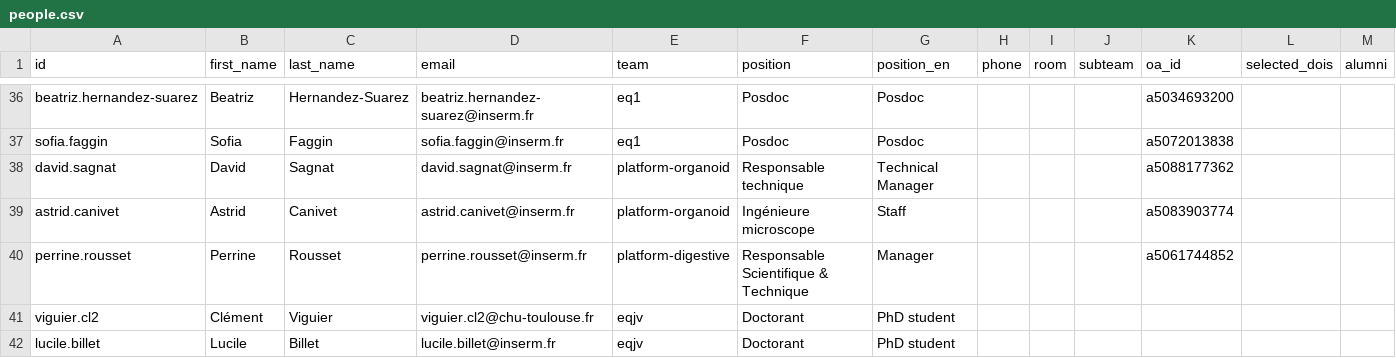
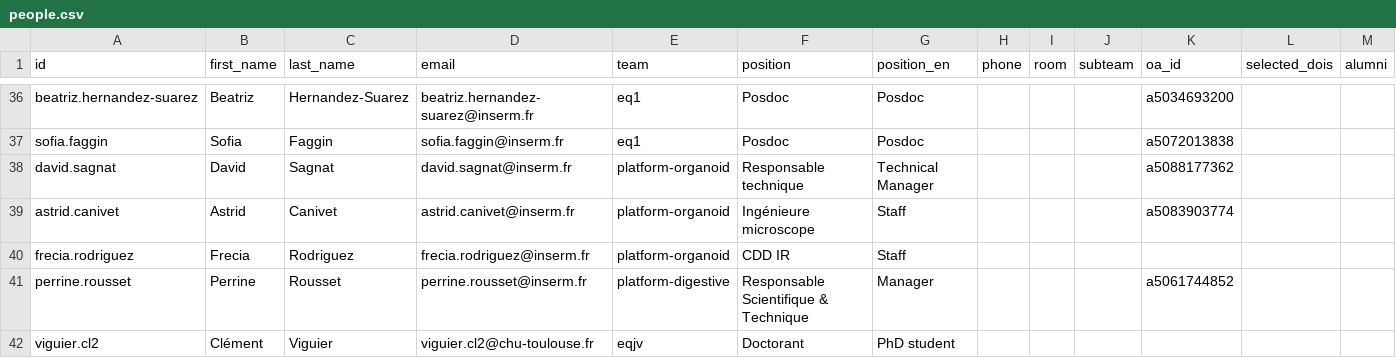
Before and after one commit to irsd-tls/irsd-tls.github.io, a CSV file: scripts/people.csv, drawn as a sheet; only a part is shown, gaps mark what is left out; the shorter side is filled out with more unchanged rows; rows hold the shown columns only; the diff names each change by its address in the sheet, - before the commit and + after, or states it on an @@ line.

```diff
--- a/scripts/people.csv
+++ b/scripts/people.csv
+row 40: frecia.rodriguez | Frecia | Rodriguez | frecia.rodriguez@inserm.fr | platform-organoid | CDD IR | Staff
```
Also changed, not shown: 7 other files.
